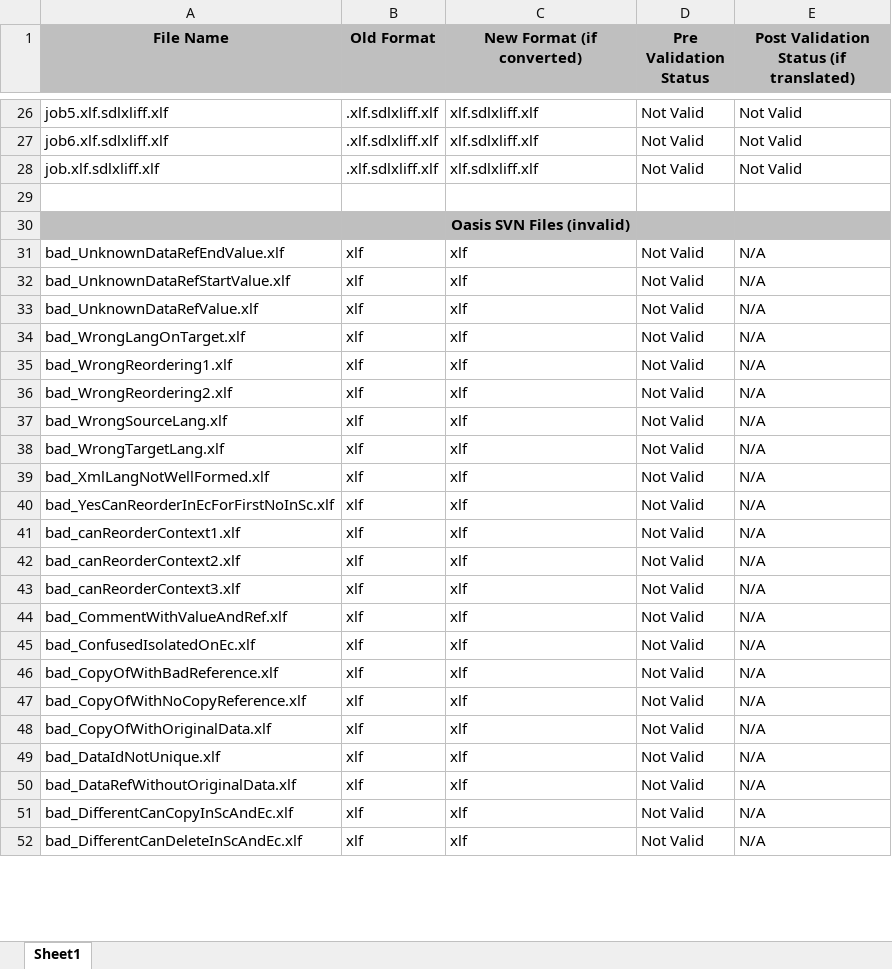
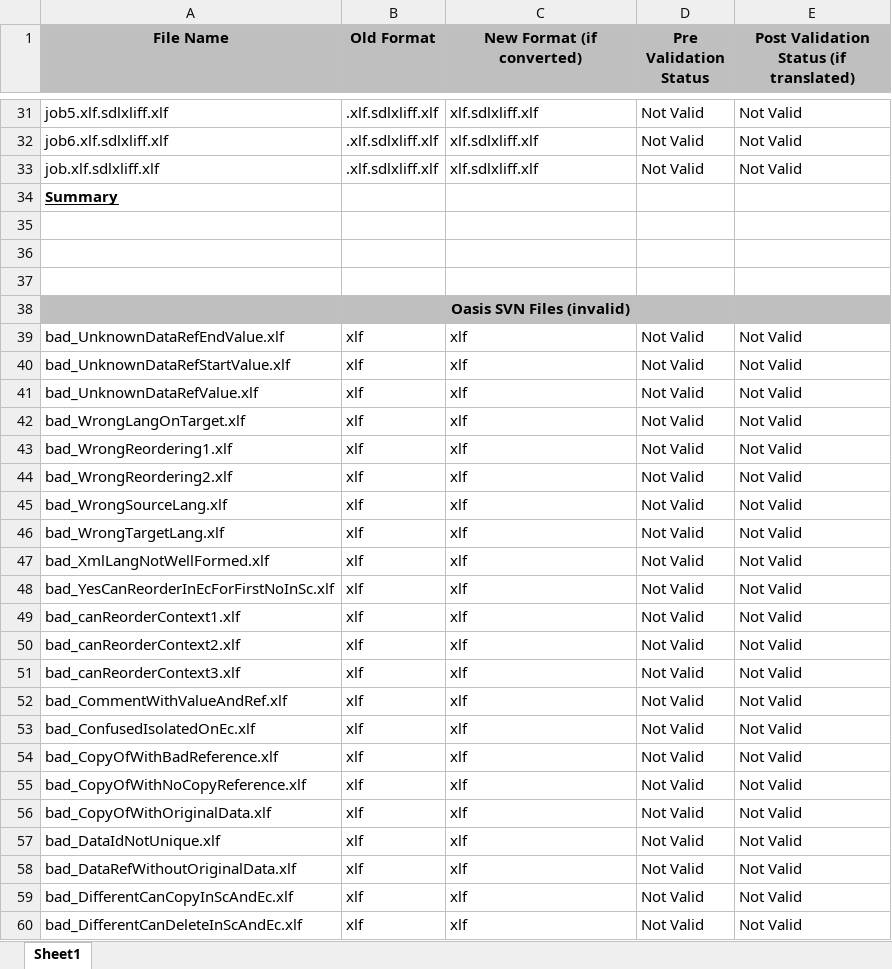
Before and after one commit to David-Bromell/Advanced-Translation-Technology-Systems-Project, an Excel workbook: Traceability Matrix.xlsx, sheet Sheet1, drawn as a sheet; only a part is shown, gaps mark what is left out; values as stored, in another font and other column widths than the file's, no borders; charts and pictures not drawn; addresses are those after the commit; the diff covers the shown part only; the diff names each change by its address in the sheet, - before the commit and + after, or states it on an @@ line.

```diff
--- a/Traceability Matrix.xlsx (sheet Sheet1)
+++ b/Traceability Matrix.xlsx (sheet Sheet1)
+row 34: Summary
+row 35: (empty)
+row 36: (empty)
-E39:E60: N/A
+E39:E60: Not Valid
```
Also changed, not shown: other rows of this sheet, charts or pictures, 1 other file.
